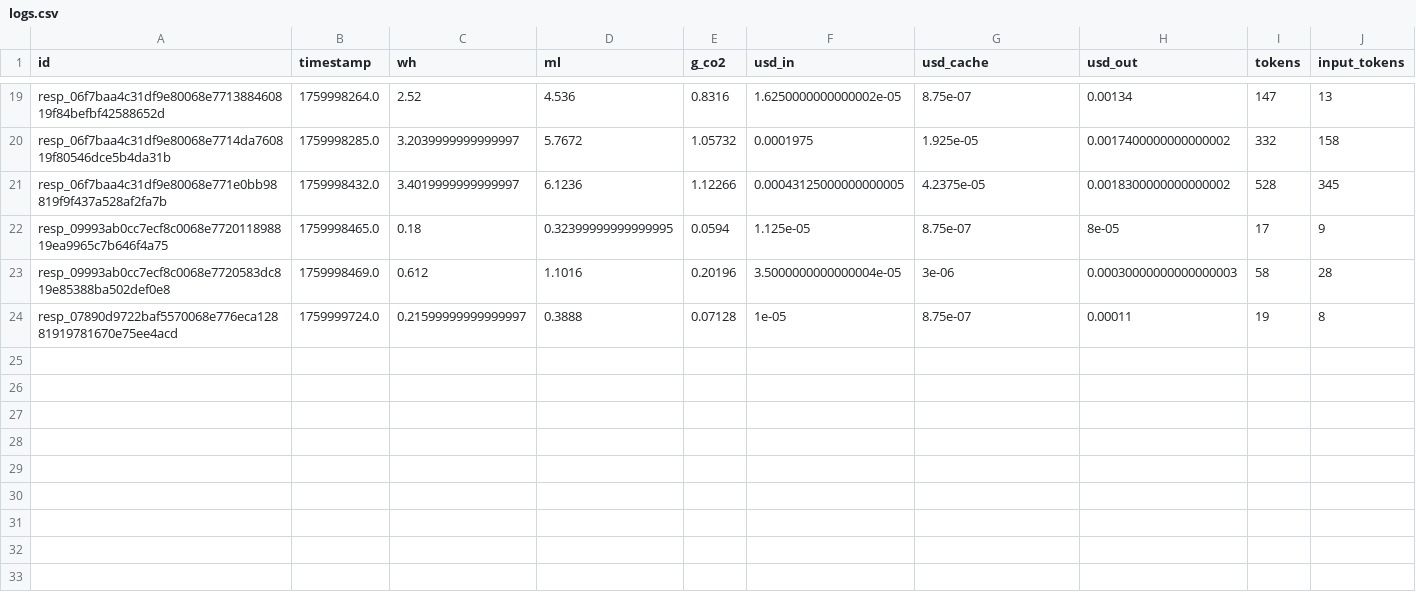
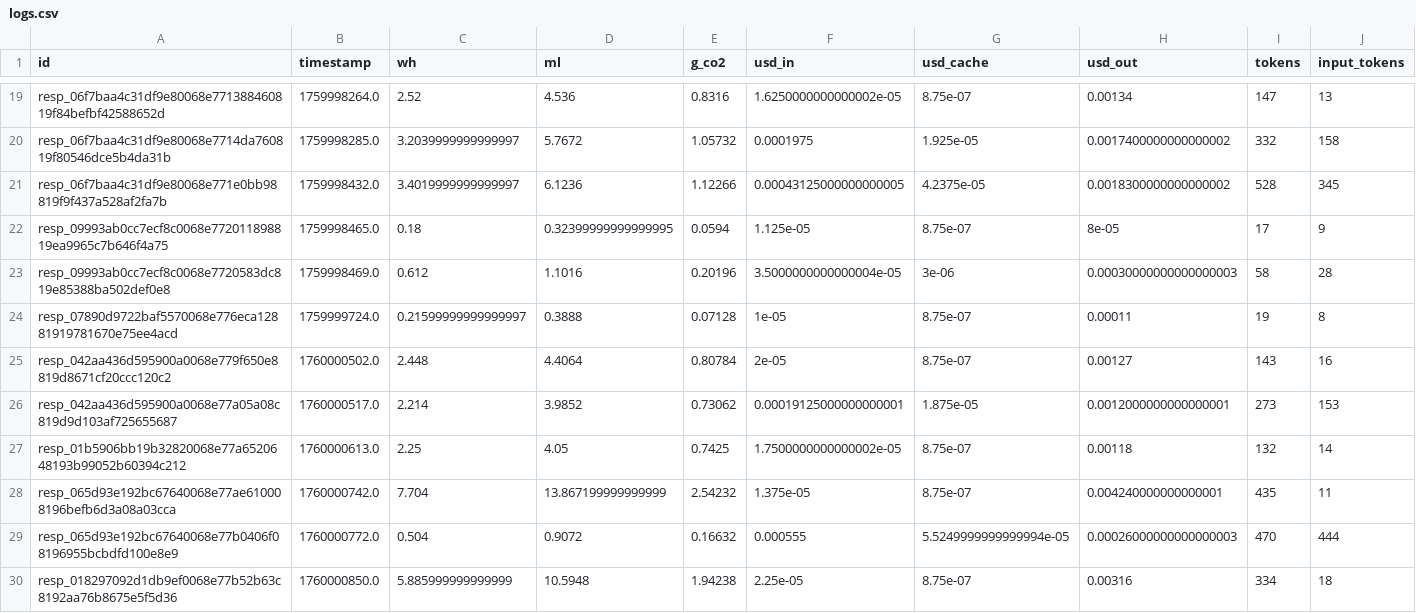
Before and after one commit to hari3mo/EcoBot, a CSV file: app/logs/logs.csv, drawn as a sheet; only a part is shown, gaps mark what is left out; rows hold the shown columns only; the diff names each change by its address in the sheet, - before the commit and + after, or states it on an @@ line.

Commit message:
refactor cache

```diff
--- a/app/logs/logs.csv
+++ b/app/logs/logs.csv
+row 25: resp_042aa436d595900a0068e779f650e8819d8671cf20ccc120c2 | 1760000502.0 | 2.448 | 4.4064 | 0.80784 | 2e-05 | 8.75e-07 | 0.00127 | 143 | 16
+row 26: resp_042aa436d595900a0068e77a05a08c819d9d103af725655687 | 1760000517.0 | 2.214 | 3.9852 | 0.73062 | 0.00019125000000000001 | 1.875e-05 | 0.0012000000000000001 | 273 | 153
+row 27: resp_01b5906bb19b32820068e77a6520648193b99052b60394c212 | 1760000613.0 | 2.25 | 4.05 | 0.7425 | 1.7500000000000002e-05 | 8.75e-07 | 0.00118 | 132 | 14
+row 28: resp_065d93e192bc67640068e77ae610008196befb6d3a08a03cca | 1760000742.0 | 7.704 | 13.867199999999999 | 2.54232 | 1.375e-05 | 8.75e-07 | 0.004240000000000001 | 435 | 11
+row 29: resp_065d93e192bc67640068e77b0406f08196955bcbdfd100e8e9 | 1760000772.0 | 0.504 | 0.9072 | 0.16632 | 0.000555 | 5.5249999999999994e-05 | 0.00026000000000000003 | 470 | 444
+row 30: resp_018297092d1db9ef0068e77b52b63c8192aa76b8675e5f5d36 | 1760000850.0 | 5.885999999999999 | 10.5948 | 1.94238 | 2.25e-05 | 8.75e-07 | 0.00316 | 334 | 18
```
Also changed, not shown: 1 other file.
